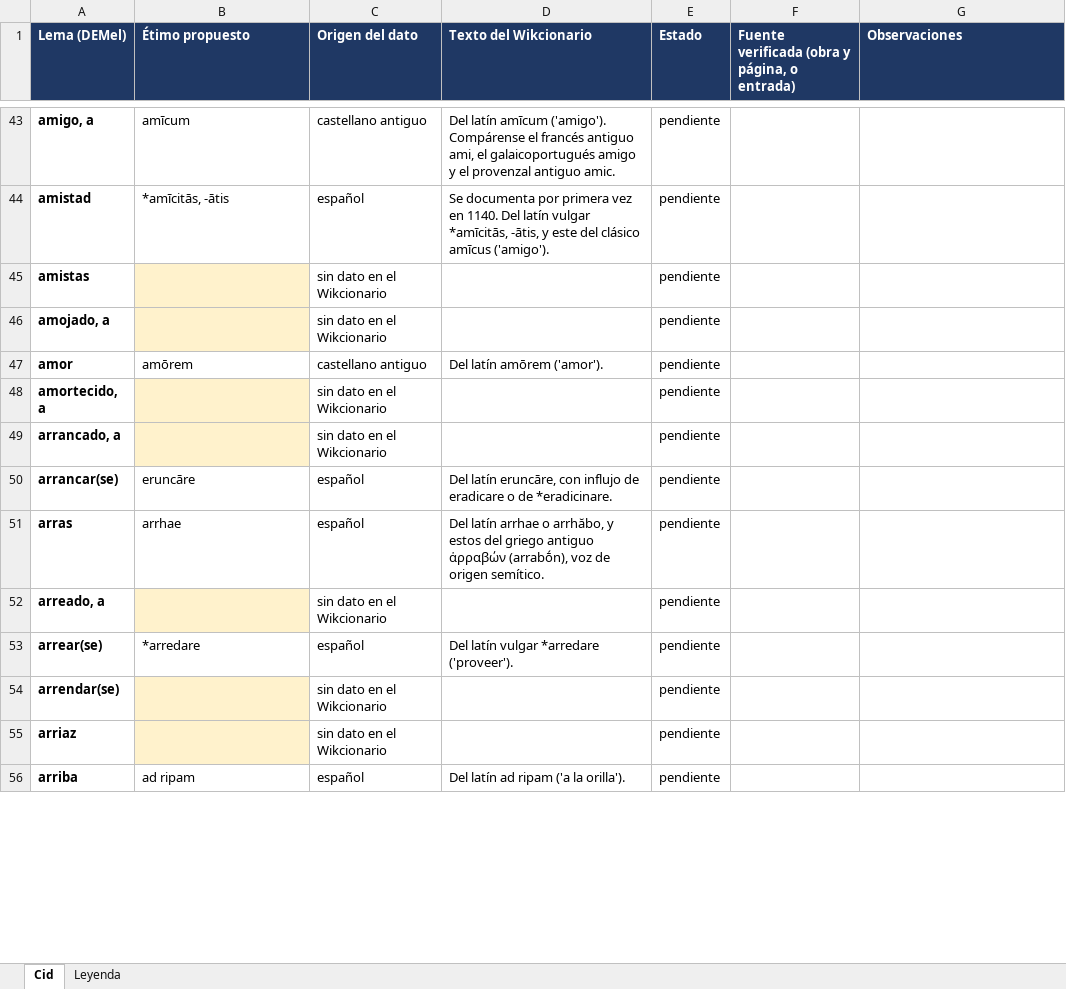
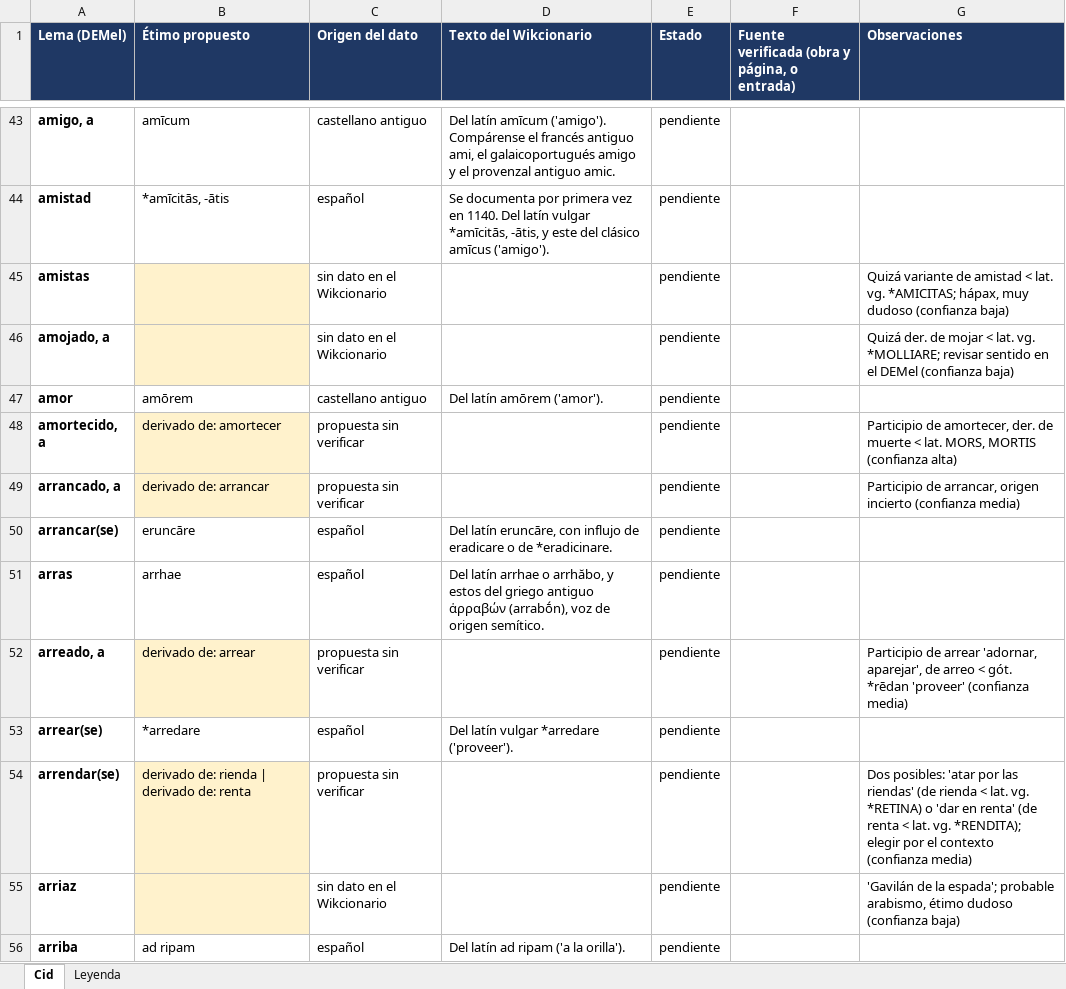
Before and after one commit to frangan97/Hispanicus, an Excel workbook: datos/verificacion_cid.xlsx, sheet Cid, drawn as a sheet; only a part is shown, gaps mark what is left out; values as stored, in another font and other column widths than the file's, no borders; charts and pictures not drawn; the diff covers the shown part only; the diff names each change by its address in the sheet, - before the commit and + after, or states it on an @@ line.

```diff
--- a/datos/verificacion_cid.xlsx (sheet Cid)
+++ b/datos/verificacion_cid.xlsx (sheet Cid)
-G45 (Observaciones): (empty)
+G45 (Observaciones): Quizá variante de amistad < lat. vg. *AMICITAS; hápax, muy dudoso (confianza baja)
-G46 (Observaciones): (empty)
+G46 (Observaciones): Quizá der. de mojar < lat. vg. *MOLLIARE; revisar sentido en el DEMel (confianza baja)
-B48 (Étimo propuesto): (empty)
+B48 (Étimo propuesto): derivado de: amortecer
-C48:C49 (Origen del dato): sin dato en el Wikcionario
+C48:C49 (Origen del dato): propuesta sin verificar
-G48 (Observaciones): (empty)
+G48 (Observaciones): Participio de amortecer, der. de muerte < lat. MORS, MORTIS (confianza alta)
-B49 (Étimo propuesto): (empty)
+B49 (Étimo propuesto): derivado de: arrancar
-G49 (Observaciones): (empty)
+G49 (Observaciones): Participio de arrancar, origen incierto (confianza media)
-B52 (Étimo propuesto): (empty)
+B52 (Étimo propuesto): derivado de: arrear
-C52 (Origen del dato): sin dato en el Wikcionario
+C52 (Origen del dato): propuesta sin verificar
-G52 (Observaciones): (empty)
+G52 (Observaciones): Participio de arrear 'adornar, aparejar', de arreo < gót. *rēdan 'proveer' (confianza media)
-B54 (Étimo propuesto): (empty)
+B54 (Étimo propuesto): derivado de: rienda | derivado de: renta
-C54 (Origen del dato): sin dato en el Wikcionario
+C54 (Origen del dato): propuesta sin verificar
-G54 (Observaciones): (empty)
+G54 (Observaciones): Dos posibles: 'atar por las riendas' (de rienda < lat. vg. *RETINA) o 'dar en renta' (de renta < lat. vg. *RENDITA); elegir por el contexto (confianza media)
-G55 (Observaciones): (empty)
+G55 (Observaciones): 'Gavilán de la espada'; probable arabismo, étimo dudoso (confianza baja)
```
Also changed, not shown: 148 edited cells elsewhere in this sheet, charts or pictures.
